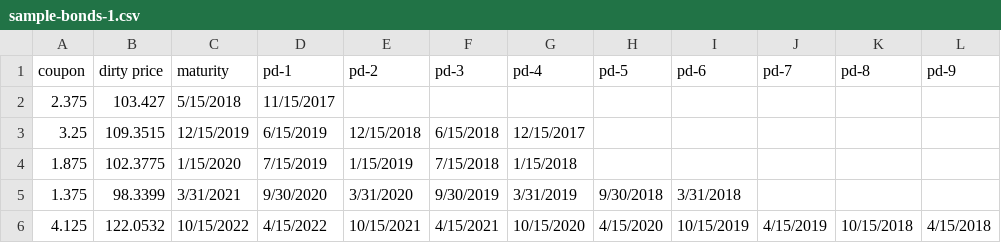
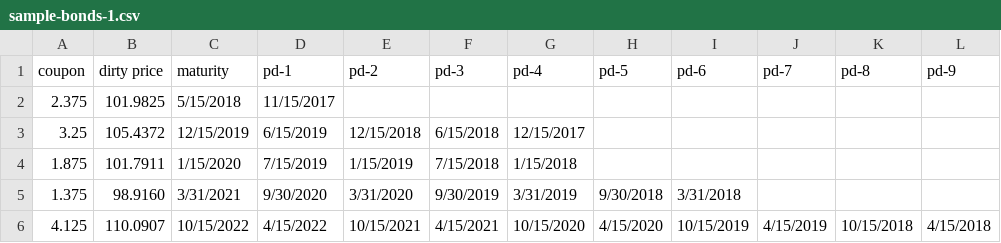
Before and after one commit to ajlindeman/FI-Analytics, a CSV file: Data/sample-bonds-1.csv, drawn as a sheet.

Commit message:
Fix prices to make a better example, motivate zero rate state.

```diff
--- a/Data/sample-bonds-1.csv
+++ b/Data/sample-bonds-1.csv
@@ -1,6 +1,6 @@
 coupon,dirty price,maturity,pd-1,pd-2,pd-3,pd-4,pd-5,pd-6,pd-7,pd-8,pd-9
-2.375,103.427,5/15/2018,11/15/2017,,,,,,,,
-3.25,109.3515,12/15/2019,6/15/2019,12/15/2018,6/15/2018,12/15/2017,,,,,
-1.875,102.3775,1/15/2020,7/15/2019,1/15/2019,7/15/2018,1/15/2018,,,,,
-1.375,98.3399,3/31/2021,9/30/2020,3/31/2020,9/30/2019,3/31/2019,9/30/2018,3/31/2018,,,
-4.125,122.0532,10/15/2022,4/15/2022,10/15/2021,4/15/2021,10/15/2020,4/15/2020,10/15/2019,4/15/2019,10/15/2018,4/15/2018
+2.375,101.9825,5/15/2018,11/15/2017,,,,,,,,
+3.25,105.4372,12/15/2019,6/15/2019,12/15/2018,6/15/2018,12/15/2017,,,,,
+1.875,101.7911,1/15/2020,7/15/2019,1/15/2019,7/15/2018,1/15/2018,,,,,
+1.375,98.9160,3/31/2021,9/30/2020,3/31/2020,9/30/2019,3/31/2019,9/30/2018,3/31/2018,,,
+4.125,110.0907,10/15/2022,4/15/2022,10/15/2021,4/15/2021,10/15/2020,4/15/2020,10/15/2019,4/15/2019,10/15/2018,4/15/2018
```
Also changed, not shown: 1 other file.
